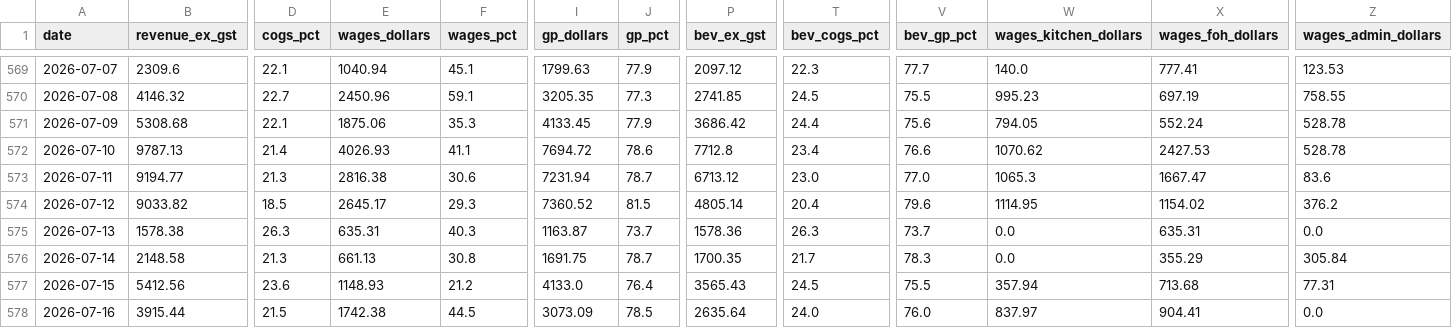
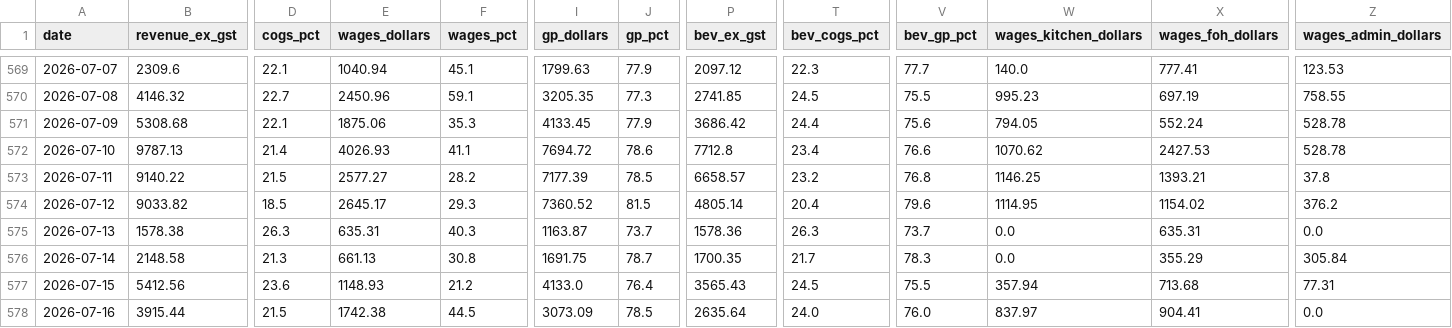
Before and after one commit to zakstowaway/mari-daily-reporting, a CSV file: data/stow_daily_history.csv, drawn as a sheet; only a part is shown, gaps mark what is left out; the diff covers the shown part only; the diff names each change by its address in the sheet, - before the commit and + after, or states it on an @@ line.

Commit message:
Daily pull stowaway 2026-07-11

```diff
--- a/data/stow_daily_history.csv
+++ b/data/stow_daily_history.csv
-B573 (revenue_ex_gst): 9194.77
+B573 (revenue_ex_gst): 9140.22
-D573 (cogs_pct): 21.3
+D573 (cogs_pct): 21.5
-E573 (wages_dollars): 2816.38
+E573 (wages_dollars): 2577.27
-F573 (wages_pct): 30.6
+F573 (wages_pct): 28.2
-I573 (gp_dollars): 7231.94
+I573 (gp_dollars): 7177.39
-J573 (gp_pct): 78.7
+J573 (gp_pct): 78.5
-P573 (bev_ex_gst): 6713.12
+P573 (bev_ex_gst): 6658.57
-T573 (bev_cogs_pct): 23.0
+T573 (bev_cogs_pct): 23.2
-V573 (bev_gp_pct): 77.0
+V573 (bev_gp_pct): 76.8
-W573 (wages_kitchen_dollars): 1065.3
+W573 (wages_kitchen_dollars): 1146.25
-X573 (wages_foh_dollars): 1667.47
+X573 (wages_foh_dollars): 1393.21
-Z573 (wages_admin_dollars): 83.6
+Z573 (wages_admin_dollars): 37.8
```
Also changed, not shown: 3 edited cells elsewhere in this file, 2 other files.
